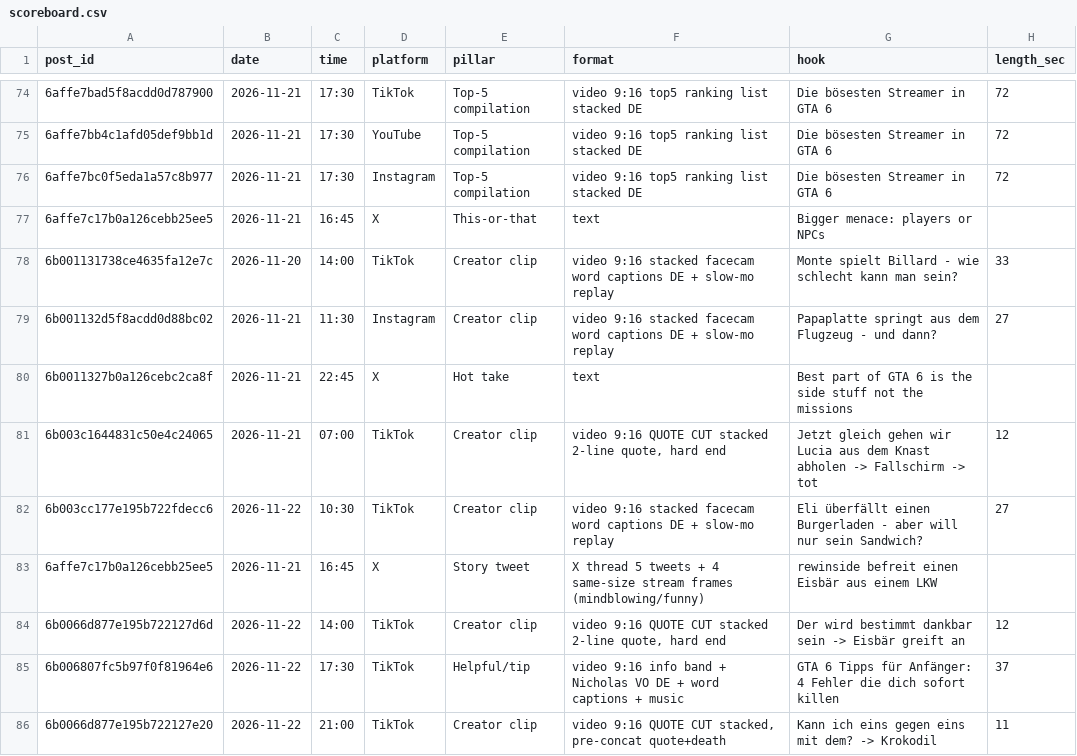
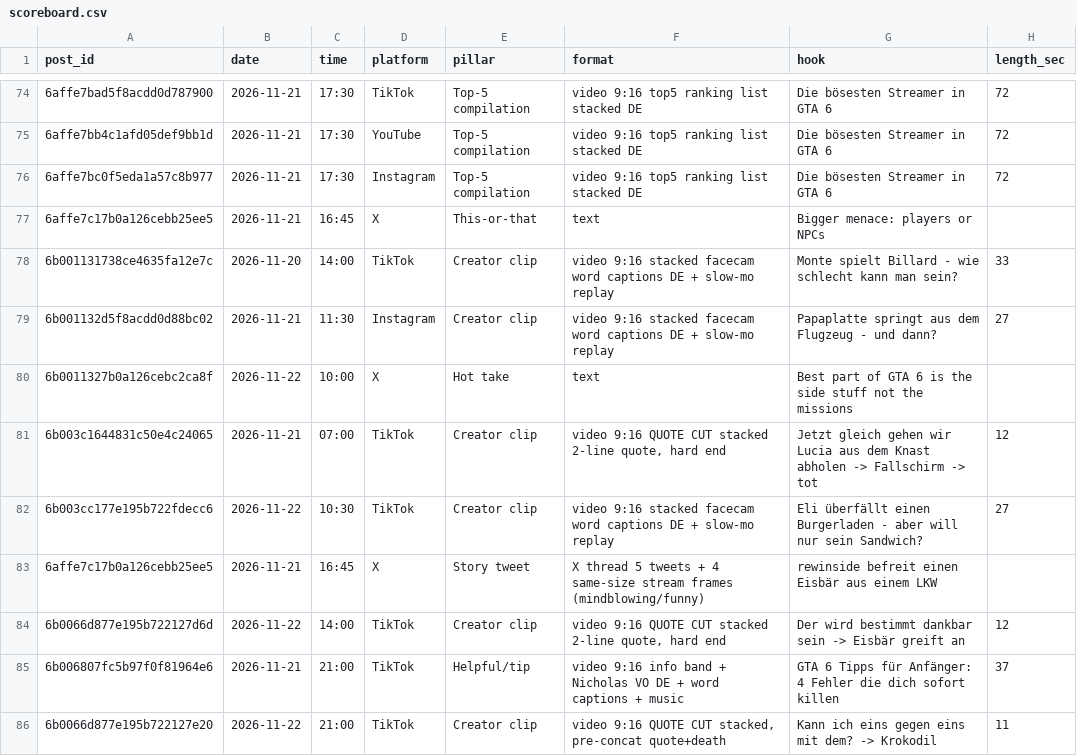
Before and after one commit to 73Cosmin/gta6channel, a CSV file: scoreboard.csv, drawn as a sheet; only a part is shown, gaps mark what is left out; the diff covers the shown part only; the diff names each change by its address in the sheet, - before the commit and + after, or states it on an @@ line.

```diff
--- a/scoreboard.csv
+++ b/scoreboard.csv
-B80 (date): 2026-11-21
+B80 (date): 2026-11-22
-C80 (time): 22:45
+C80 (time): 10:00
-B85 (date): 2026-11-22
+B85 (date): 2026-11-21
-C85 (time): 17:30
+C85 (time): 21:00
```
Also changed, not shown: 4 added rows and 2 edited cells elsewhere in this file, 2 other files.
